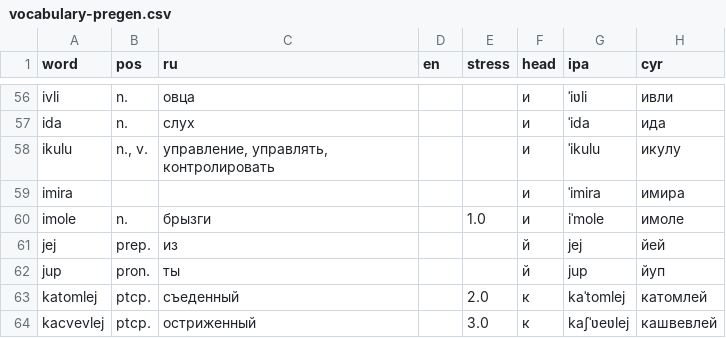
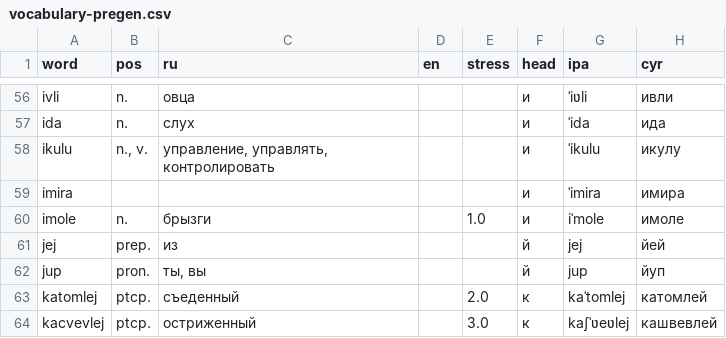
Before and after one commit to danipolani/site, a CSV file: dani/csv/lt/vocabulary-pregen.csv, drawn as a sheet; only a part is shown, gaps mark what is left out; the diff covers the shown part only.

```diff
--- a/dani/csv/lt/vocabulary-pregen.csv
+++ b/dani/csv/lt/vocabulary-pregen.csv
@@ -61,3 +61,3 @@ imole,n.,брызги,,1.0,и,iˈmole,имоле
 jej,prep.,из,,,й,jej,йей
-jup,pron.,ты,,,й,jup,йуп
+jup,pron.,"ты, вы",,,й,jup,йуп
 katomlej,ptcp.,съеденный,,2.0,к,kaˈtomlej,катомлей
```
Also changed, not shown: 8 added rows elsewhere in this file, dani/csv/lt/vocabulary.csv, 2 other files.
